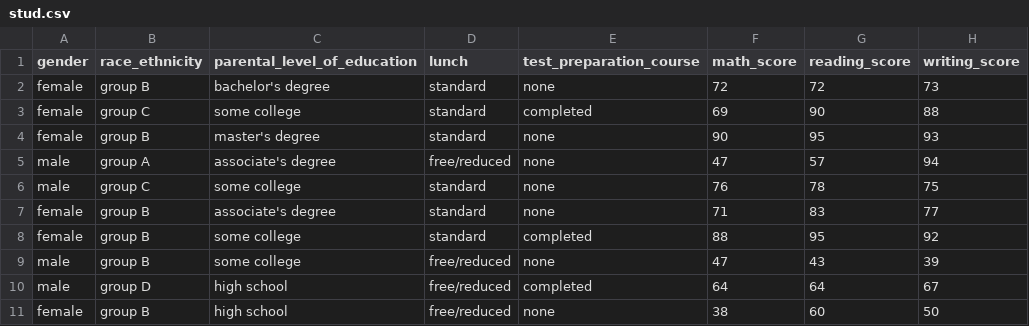
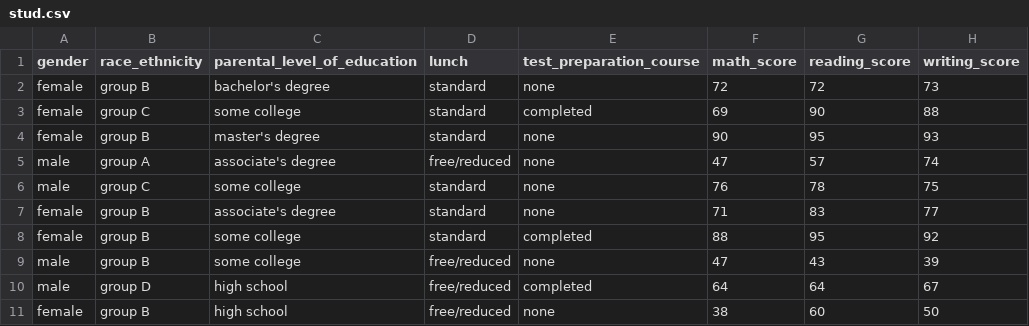
Before and after one commit to sirhashir/PUBG-mlops, a CSV file: notebook/data/stud.csv, drawn as a sheet; only a part is shown.

Commit message:
Update stud.csv

```diff
--- a/notebook/data/stud.csv
+++ b/notebook/data/stud.csv
@@ -4,3 +4,3 @@
 "female","group B","master's degree","standard","none","90","95","93"
-"male","group A","associate's degree","free/reduced","none","47","57","94"
+"male","group A","associate's degree","free/reduced","none","47","57","74"
 "male","group C","some college","standard","none","76","78","75"
```
